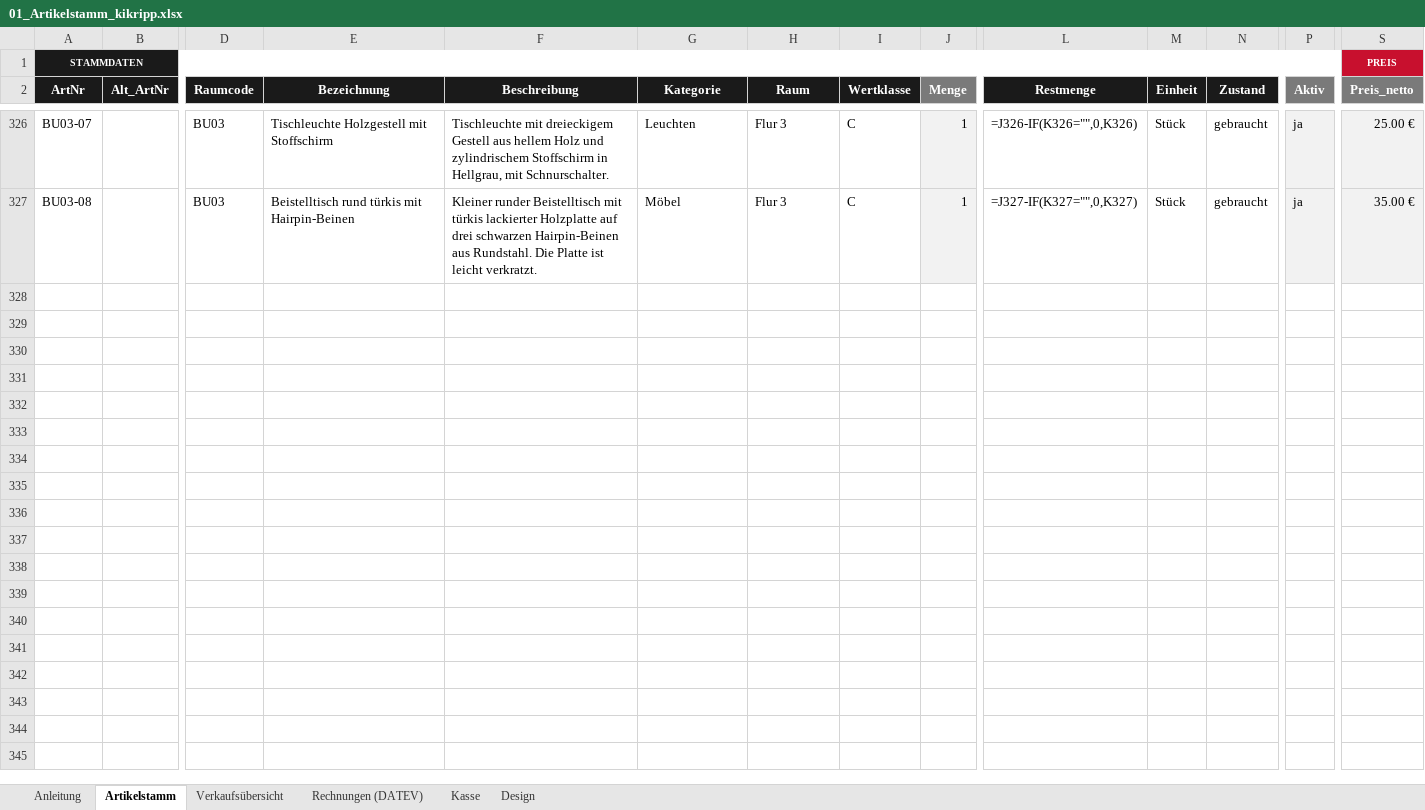
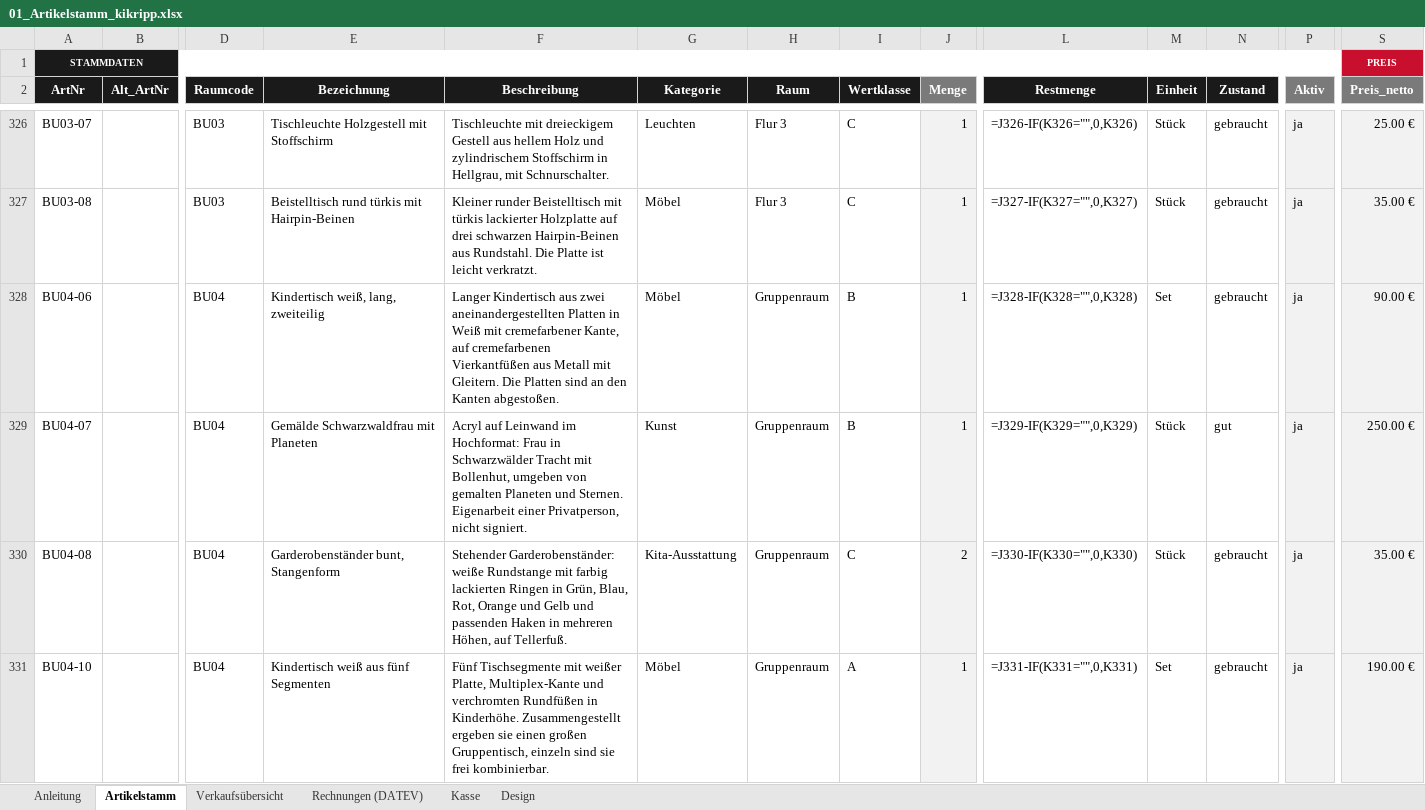
Before and after one commit to jenny9876781/Ablage-, an Excel workbook: ausgabe/01_Artikelstamm_kikripp.xlsx, sheet Artikelstamm, drawn as a sheet; only a part is shown, gaps mark what is left out; values as stored, in another font and other column widths than the file's, no borders; formulas without a stored value are shown as written; conditional formats not drawn; rows hold the shown columns only; the diff covers the shown part only; the diff names each change by its address in the sheet, - before the commit and + after, or states it on an @@ line.

```diff
--- a/ausgabe/01_Artikelstamm_kikripp.xlsx (sheet Artikelstamm)
+++ b/ausgabe/01_Artikelstamm_kikripp.xlsx (sheet Artikelstamm)
+row 328: BU04-06 |  | BU04 | Kindertisch weiß, lang, zweiteilig | Langer Kindertisch aus zwei aneinandergestellten Platten in Weiß mit cremefarbener Kante, auf cremefarbenen Vierkantfüßen aus Metall mit Gleitern. Die Platten sind an den Kanten abgestoßen. | Möbel | Gruppenraum | B | 1 | =J328-IF(K328="",0,K328) | Set | gebraucht | ja | 90.00 €
+row 329: BU04-07 |  | BU04 | Gemälde Schwarzwaldfrau mit Planeten | Acryl auf Leinwand im Hochformat: Frau in Schwarzwälder Tracht mit Bollenhut, umgeben von gemalten Planeten und Sternen. Eigenarbeit einer Privatperson, nicht signiert. | Kunst | Gruppenraum | B | 1 | =J329-IF(K329="",0,K329) | Stück | gut | ja | 250.00 €
+row 330: BU04-08 |  | BU04 | Garderobenständer bunt, Stangenform | Stehender Garderobenständer: weiße Rundstange mit farbig lackierten Ringen in Grün, Blau, Rot, Orange und Gelb und passenden Haken in mehreren Höhen, auf Tellerfuß. | Kita-Ausstattung | Gruppenraum | C | 2 | =J330-IF(K330="",0,K330) | Stück | gebraucht | ja | 35.00 €
+row 331: BU04-10 |  | BU04 | Kindertisch weiß aus fünf Segmenten | Fünf Tischsegmente mit weißer Platte, Multiplex-Kante und verchromten Rundfüßen in Kinderhöhe. Zusammengestellt ergeben sie einen großen Gruppentisch, einzeln sind sie frei kombinierbar. | Möbel | Gruppenraum | A | 1 | =J331-IF(K331="",0,K331) | Set | gebraucht | ja | 190.00 €
```
Also changed, not shown: 4 added rows and 17 edited cells elsewhere in this sheet, sheet Verkaufsübersicht, ausgabe/T3_Erfassungsliste.xlsx, 21 other files.
